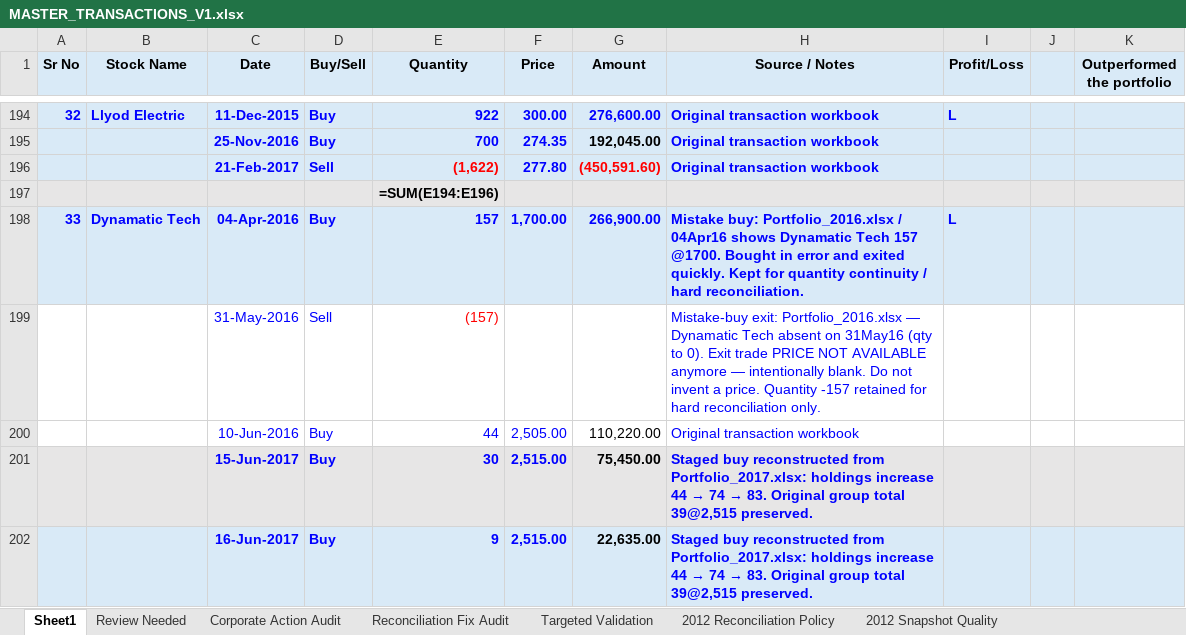
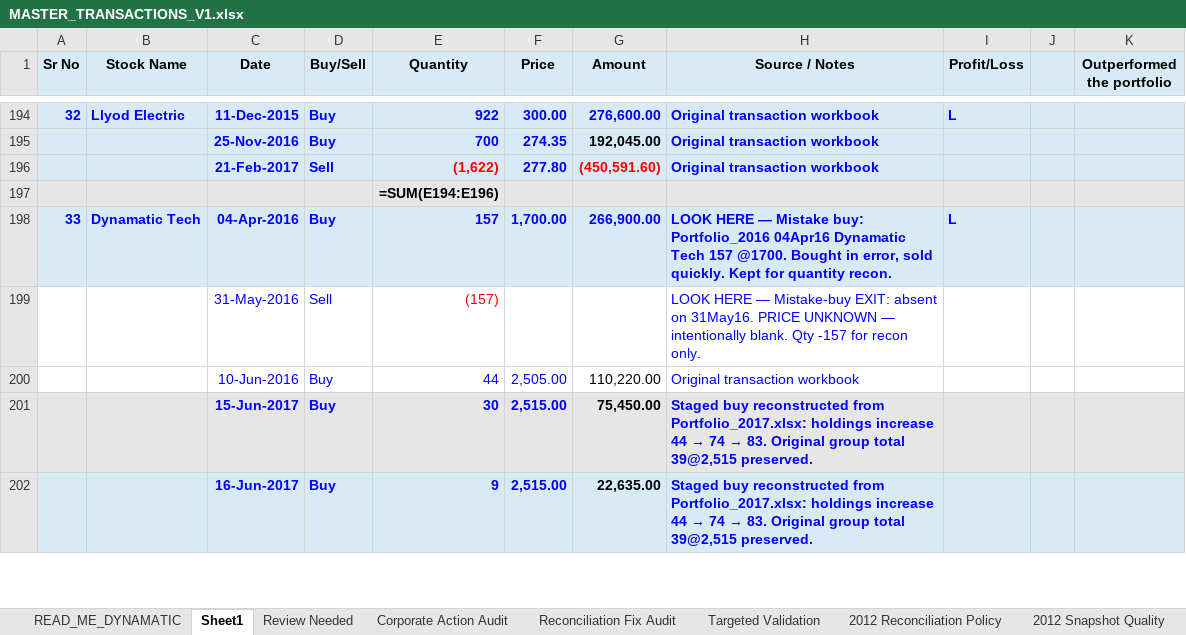
Before and after one commit to YashPatel1604/PMS-decision-platform, an Excel workbook: data/raw/transactions/MASTER_TRANSACTIONS_V1.xlsx, sheet Sheet1, drawn as a sheet; only a part is shown, gaps mark what is left out; values as stored, in another font and other column widths than the file's, no borders; formulas without a stored value are shown as written; conditional formats not drawn; the diff names each change by its address in the sheet, - before the commit and + after, or states it on an @@ line.

```diff
--- a/data/raw/transactions/MASTER_TRANSACTIONS_V1.xlsx (sheet Sheet1)
+++ b/data/raw/transactions/MASTER_TRANSACTIONS_V1.xlsx (sheet Sheet1)
+sheet tab: READ_ME_DYNAMATIC
-H198 (Source / Notes): Mistake buy: Portfolio_2016.xlsx / 04Apr16 shows Dynamatic Tech 157 @1700. Bought in error and exited quickly. Kept for quantity continuity / hard reconciliation.
+H198 (Source / Notes): LOOK HERE — Mistake buy: Portfolio_2016 04Apr16 Dynamatic Tech 157 @1700. Bought in error, sold quickly. Kept for quantity recon.
-H199 (Source / Notes): Mistake-buy exit: Portfolio_2016.xlsx — Dynamatic Tech absent on 31May16 (qty to 0). Exit trade PRICE NOT AVAILABLE anymore — intentionally blank. Do not invent a price. Quantity -157 retained for hard reconciliation only.
+H199 (Source / Notes): LOOK HERE — Mistake-buy EXIT: absent on 31May16. PRICE UNKNOWN — intentionally blank. Qty -157 for recon only.
```
Also changed, not shown: 36 other files.
